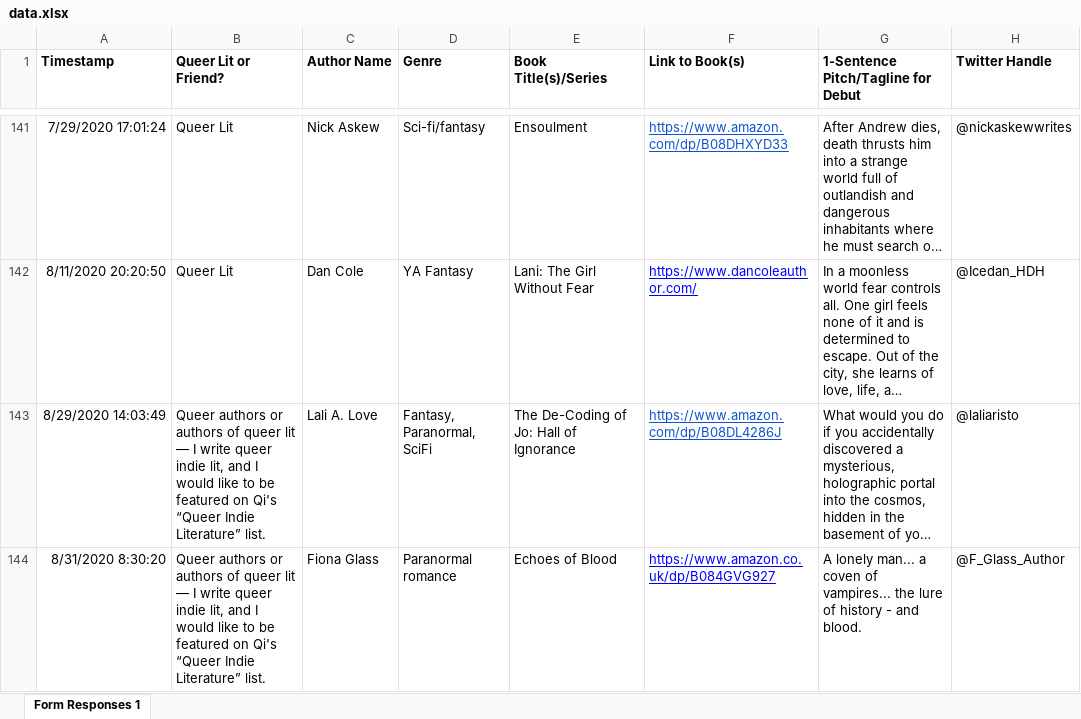
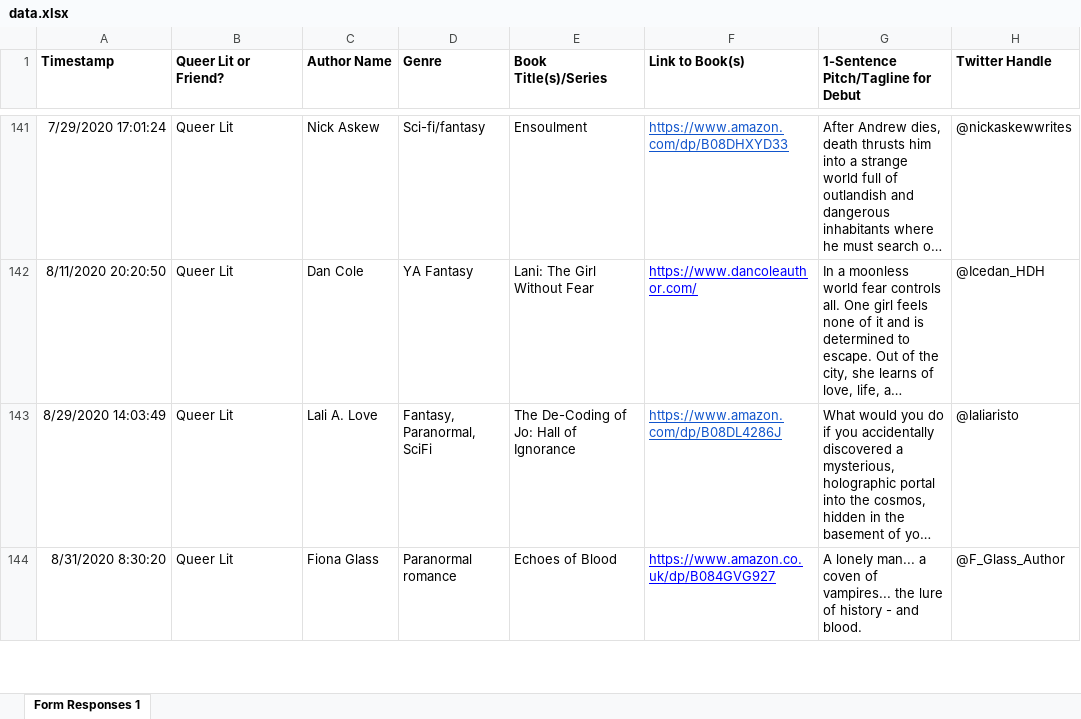
Before and after one commit to writerhaloscot/queerindie, an Excel workbook: data/data.xlsx, sheet Form Responses 1, drawn as a sheet; only a part is shown, gaps mark what is left out; long unchanged cells end in …; values as stored, in another font and other column widths than the file's, no borders; the diff covers the shown part only; the diff names each change by its address in the sheet, - before the commit and + after, or states it on an @@ line.

```diff
--- a/data/data.xlsx (sheet Form Responses 1)
+++ b/data/data.xlsx (sheet Form Responses 1)
-B143:B144 (Queer Lit or Friend?): Queer authors or authors of queer lit — I write queer indie lit, and I would like to be featured on Qi's “Queer Indie Literature” list.
+B143:B144 (Queer Lit or Friend?): Queer Lit
```
Also changed, not shown: 1 added row elsewhere in this sheet, 1 other file.
